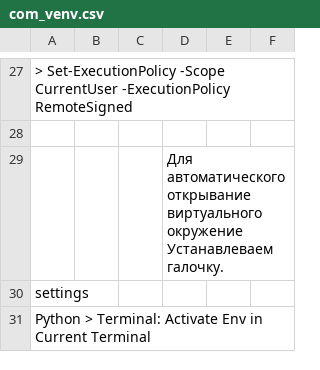
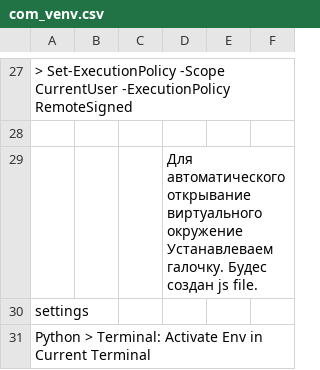
Before and after one commit to ADenvan/cmd_venv, a CSV file: com_venv.csv, drawn as a sheet; only a part is shown, gaps mark what is left out.

Commit message:
02 шаг Cjplfy b  Добавлен venv

```diff
--- a/com_venv.csv
+++ b/com_venv.csv
@@ -28,3 +28,3 @@
 
-,,,Для автоматического открывание виртуального окружение Устанавлеваем галочку.
+,,,Для автоматического открывание виртуального окружение Устанавлеваем галочку. Будес создан js file.
 settings
```
Also changed, not shown: 1 other file.
